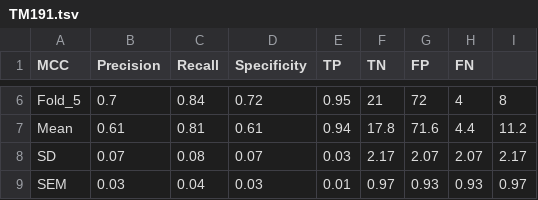
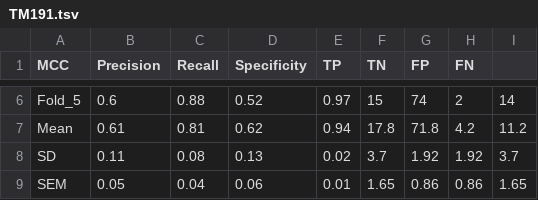
Before and after one commit to chemosim-lab/OlfactoryReceptors, a TSV file: Response_to_odorants/Cross_validation/TM191.tsv, drawn as a sheet; only a part is shown, gaps mark what is left out; the diff covers the shown part only; the diff names each change by its address in the sheet, - before the commit and + after, or states it on an @@ line.

```diff
--- a/Response_to_odorants/Cross_validation/TM191.tsv
+++ b/Response_to_odorants/Cross_validation/TM191.tsv
-B6 (Precision): 0.7
+B6 (Precision): 0.6
-C6 (Recall): 0.84
+C6 (Recall): 0.88
-D6 (Specificity): 0.72
+D6 (Specificity): 0.52
-E6 (TP): 0.95
+E6 (TP): 0.97
-F6 (TN): 21
+F6 (TN): 15
-G6 (FP): 72
+G6 (FP): 74
-H6 (FN): 4
+H6 (FN): 2
-I6: 8
+I6: 14
-D7 (Specificity): 0.61
+D7 (Specificity): 0.62
-G7 (FP): 71.6
+G7 (FP): 71.8
-H7 (FN): 4.4
+H7 (FN): 4.2
-B8 (Precision): 0.07
+B8 (Precision): 0.11
-D8 (Specificity): 0.07
+D8 (Specificity): 0.13
-E8 (TP): 0.03
+E8 (TP): 0.02
-F8 (TN): 2.17
+F8 (TN): 3.7
-G8 (FP): 2.07
+G8 (FP): 1.92
-H8 (FN): 2.07
+H8 (FN): 1.92
-I8: 2.17
+I8: 3.7
-B9 (Precision): 0.03
+B9 (Precision): 0.05
-D9 (Specificity): 0.03
+D9 (Specificity): 0.06
-F9 (TN): 0.97
+F9 (TN): 1.65
-G9 (FP): 0.93
+G9 (FP): 0.86
-H9 (FN): 0.93
+H9 (FN): 0.86
-I9: 0.97
+I9: 1.65
```
Also changed, not shown: 28 edited cells elsewhere in this file, Response_to_odorants/Cross_validation/poc17.tsv, Response_to_odorants/Cross_validation/poc20.tsv, 4 other files.
